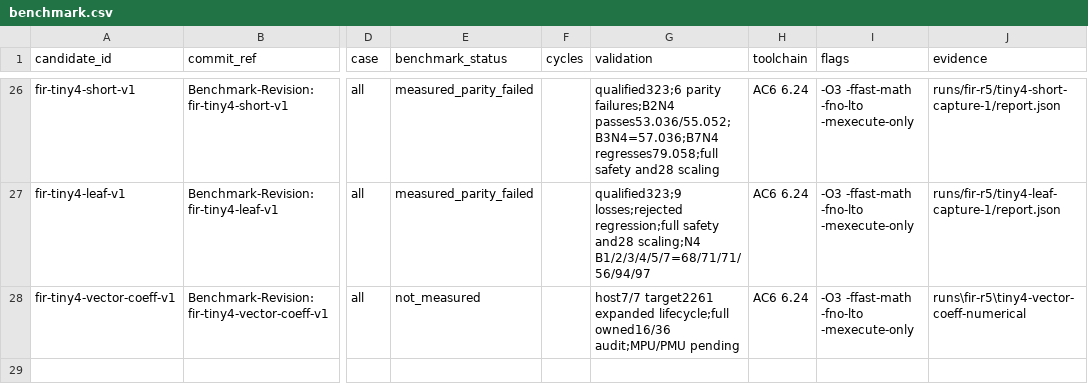
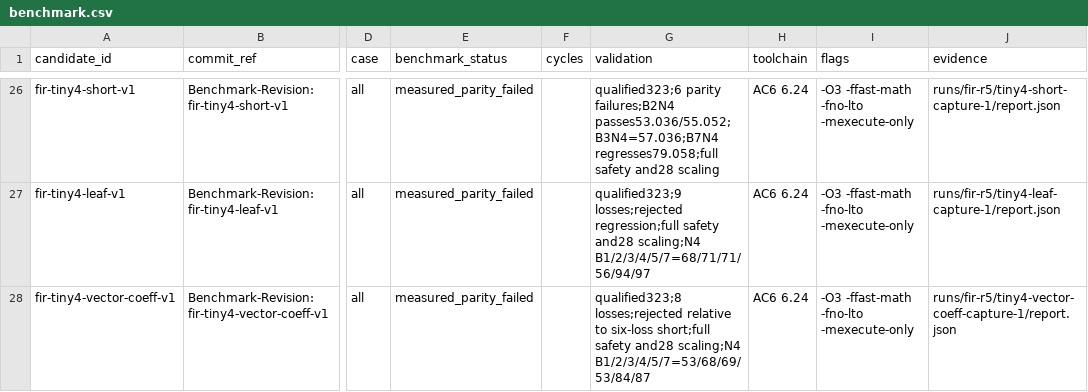
Before and after one commit to christophe0606/kda, a CSV file: benchmark.csv, drawn as a sheet; only a part is shown, gaps mark what is left out; the diff names each change by its address in the sheet, - before the commit and + after, or states it on an @@ line.

Commit message:
Retain vector-coefficient experiment and reject its timing regression
Benchmark-Revision: fir-tiny4-vector-coeff-v1

```diff
--- a/benchmark.csv
+++ b/benchmark.csv
-E28 (benchmark_status): not_measured
+E28 (benchmark_status): measured_parity_failed
-G28 (validation): host7/7 target2261 expanded lifecycle;full owned16/36 audit;MPU/PMU pending
+G28 (validation): qualified323;8 losses;rejected relative to six-loss short;full safety and28 scaling;N4 B1/2/3/4/5/7=53/68/69/53/84/87
-J28 (evidence): runs\fir-r5\tiny4-vector-coeff-numerical
+J28 (evidence): runs/fir-r5/tiny4-vector-coeff-capture-1/report.json
```
Also changed, not shown: 2 other files.
